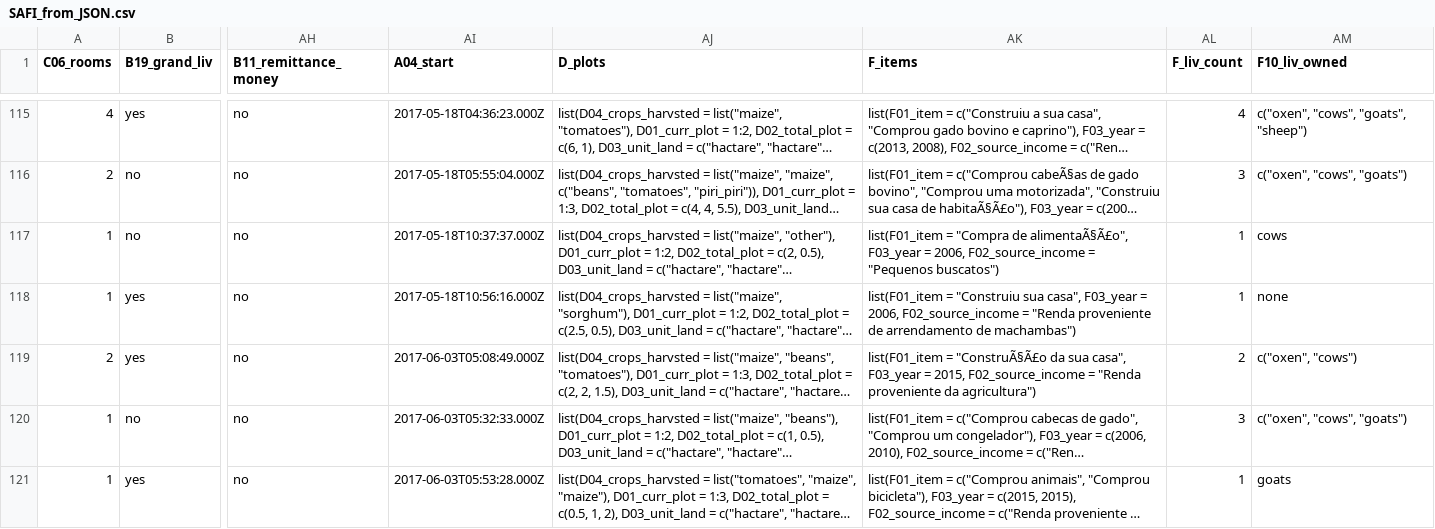
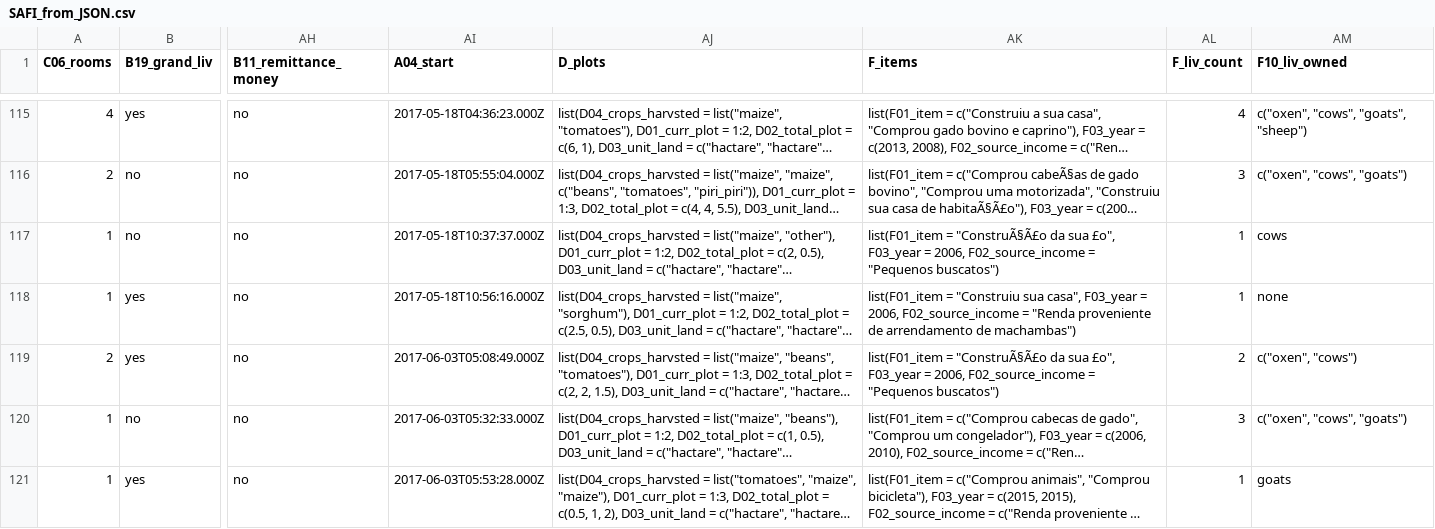
Before and after one commit to datacarpentry/r-socialsci, a CSV file: _episodes_rmd/data_output/SAFI_from_JSON.csv, drawn as a sheet; only a part is shown, gaps mark what is left out; long unchanged cells end in …; the diff names each change by its address in the sheet, - before the commit and + after, or states it on an @@ line.

```diff
--- a/_episodes_rmd/data_output/SAFI_from_JSON.csv
+++ b/_episodes_rmd/data_output/SAFI_from_JSON.csv
-AK117 (F_items): list(F01_item = "Compra de alimentaÃ§Ã£o", F03_year =…
+AK117 (F_items): list(F01_item = "ConstruÃ§Ã£o da sua £o", F03_year =…
-AK119 (F_items): …da sua casa", F03_year = 2015, F02_source_income = "Renda proveniente da agricultura")
+AK119 (F_items): …da sua £o", F03_year = 2006, F02_source_income = "Pequenos buscatos")
```
Also changed, not shown: 23 other files.
